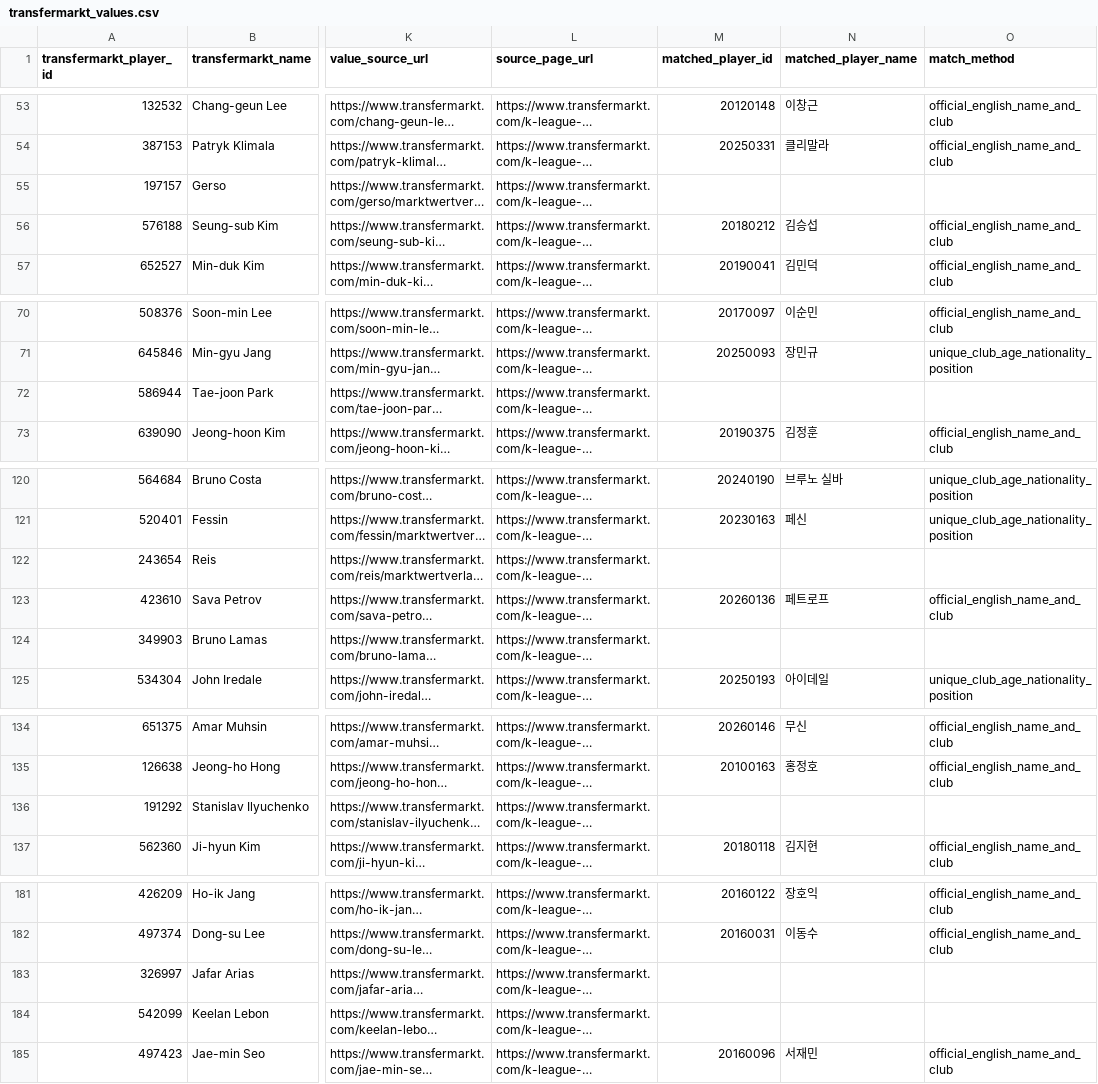
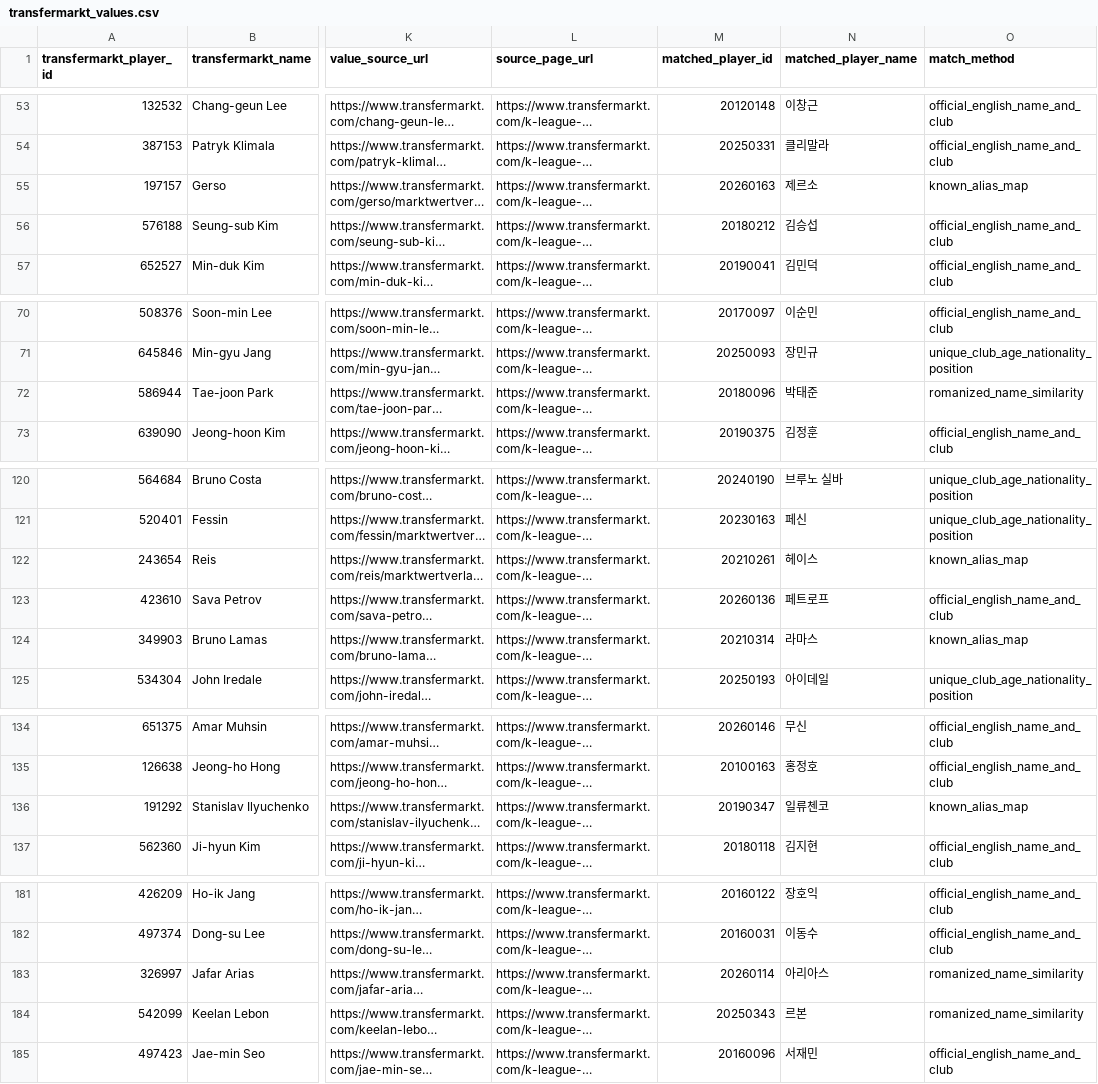
Before and after one commit to Jo-0809/Database-project, a CSV file: data/transfermarkt_values.csv, drawn as a sheet; only a part is shown, gaps mark what is left out; long unchanged cells end in …; the diff covers the shown part only; the diff names each change by its address in the sheet, - before the commit and + after, or states it on an @@ line.

```diff
--- a/data/transfermarkt_values.csv
+++ b/data/transfermarkt_values.csv
-M55 (matched_player_id): (empty)
+M55 (matched_player_id): 20260163
-N55 (matched_player_name): (empty)
+N55 (matched_player_name): 제르소
-O55 (match_method): (empty)
+O55 (match_method): known_alias_map
-M72 (matched_player_id): (empty)
+M72 (matched_player_id): 20180096
-N72 (matched_player_name): (empty)
+N72 (matched_player_name): 박태준
-O72 (match_method): (empty)
+O72 (match_method): romanized_name_similarity
-M122 (matched_player_id): (empty)
+M122 (matched_player_id): 20210261
-N122 (matched_player_name): (empty)
+N122 (matched_player_name): 헤이스
-O122 (match_method): (empty)
+O122 (match_method): known_alias_map
-M124 (matched_player_id): (empty)
+M124 (matched_player_id): 20210314
-N124 (matched_player_name): (empty)
+N124 (matched_player_name): 라마스
-O124 (match_method): (empty)
+O124 (match_method): known_alias_map
-M136 (matched_player_id): (empty)
+M136 (matched_player_id): 20190347
-N136 (matched_player_name): (empty)
+N136 (matched_player_name): 일류첸코
-O136 (match_method): (empty)
+O136 (match_method): known_alias_map
-M183 (matched_player_id): (empty)
+M183 (matched_player_id): 20260114
-N183 (matched_player_name): (empty)
+N183 (matched_player_name): 아리아스
-O183:O184 (match_method): (empty)
+O183:O184 (match_method): romanized_name_similarity
-M184 (matched_player_id): (empty)
+M184 (matched_player_id): 20250343
-N184 (matched_player_name): (empty)
+N184 (matched_player_name): 르본
```
Also changed, not shown: 60 edited cells elsewhere in this file, 13 other files.
